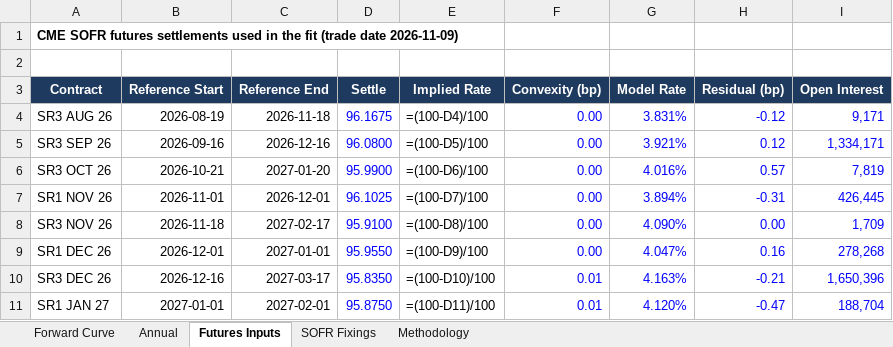
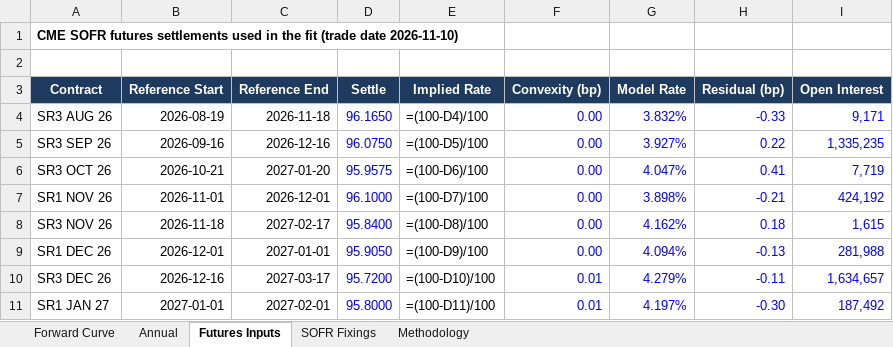
Before and after one commit to jkane-29/opensofr, an Excel workbook: output/downloads/sofr-forward-curve.xlsx, sheet Futures Inputs, drawn as a sheet; only a part is shown; values as stored, in another font and other column widths than the file's, no borders; formulas without a stored value are shown as written; the diff covers the shown part only; the diff names each change by its address in the sheet, - before the commit and + after, or states it on an @@ line.

```diff
--- a/output/downloads/sofr-forward-curve.xlsx (sheet Futures Inputs)
+++ b/output/downloads/sofr-forward-curve.xlsx (sheet Futures Inputs)
-A1 (Contract): …(trade date 2026-11-09)
+A1 (Contract): …(trade date 2026-11-10)
-D4 (Settle): 96.1675
+D4 (Settle): 96.1650
-G4 (Model Rate): 3.831%
+G4 (Model Rate): 3.832%
-H4 (Residual (bp)): -0.12
+H4 (Residual (bp)): -0.33
-D5 (Settle): 96.0800
+D5 (Settle): 96.0750
-G5 (Model Rate): 3.921%
+G5 (Model Rate): 3.927%
-H5 (Residual (bp)): 0.12
+H5 (Residual (bp)): 0.22
-I5 (Open Interest): 1,334,171
+I5 (Open Interest): 1,335,235
-D6 (Settle): 95.9900
+D6 (Settle): 95.9575
-G6 (Model Rate): 4.016%
+G6 (Model Rate): 4.047%
-H6 (Residual (bp)): 0.57
+H6 (Residual (bp)): 0.41
-I6 (Open Interest): 7,819
+I6 (Open Interest): 7,719
-D7 (Settle): 96.1025
+D7 (Settle): 96.1000
-G7 (Model Rate): 3.894%
+G7 (Model Rate): 3.898%
-H7 (Residual (bp)): -0.31
+H7 (Residual (bp)): -0.21
-I7 (Open Interest): 426,445
+I7 (Open Interest): 424,192
-D8 (Settle): 95.9100
+D8 (Settle): 95.8400
-G8 (Model Rate): 4.090%
+G8 (Model Rate): 4.162%
-H8 (Residual (bp)): 0.00
+H8 (Residual (bp)): 0.18
-I8 (Open Interest): 1,709
+I8 (Open Interest): 1,615
-D9 (Settle): 95.9550
+D9 (Settle): 95.9050
-G9 (Model Rate): 4.047%
+G9 (Model Rate): 4.094%
-H9 (Residual (bp)): 0.16
+H9 (Residual (bp)): -0.13
-I9 (Open Interest): 278,268
+I9 (Open Interest): 281,988
-D10 (Settle): 95.8350
+D10 (Settle): 95.7200
-G10 (Model Rate): 4.163%
+G10 (Model Rate): 4.279%
-H10 (Residual (bp)): -0.21
+H10 (Residual (bp)): -0.11
-I10 (Open Interest): 1,650,396
+I10 (Open Interest): 1,634,657
-D11 (Settle): 95.8750
+D11 (Settle): 95.8000
-G11 (Model Rate): 4.120%
+G11 (Model Rate): 4.197%
-H11 (Residual (bp)): -0.47
+H11 (Residual (bp)): -0.30
-I11 (Open Interest): 188,704
+I11 (Open Interest): 187,492
```
Also changed, not shown: 210 edited cells elsewhere in this sheet, sheet Forward Curve, charts or pictures, 8 other files.
